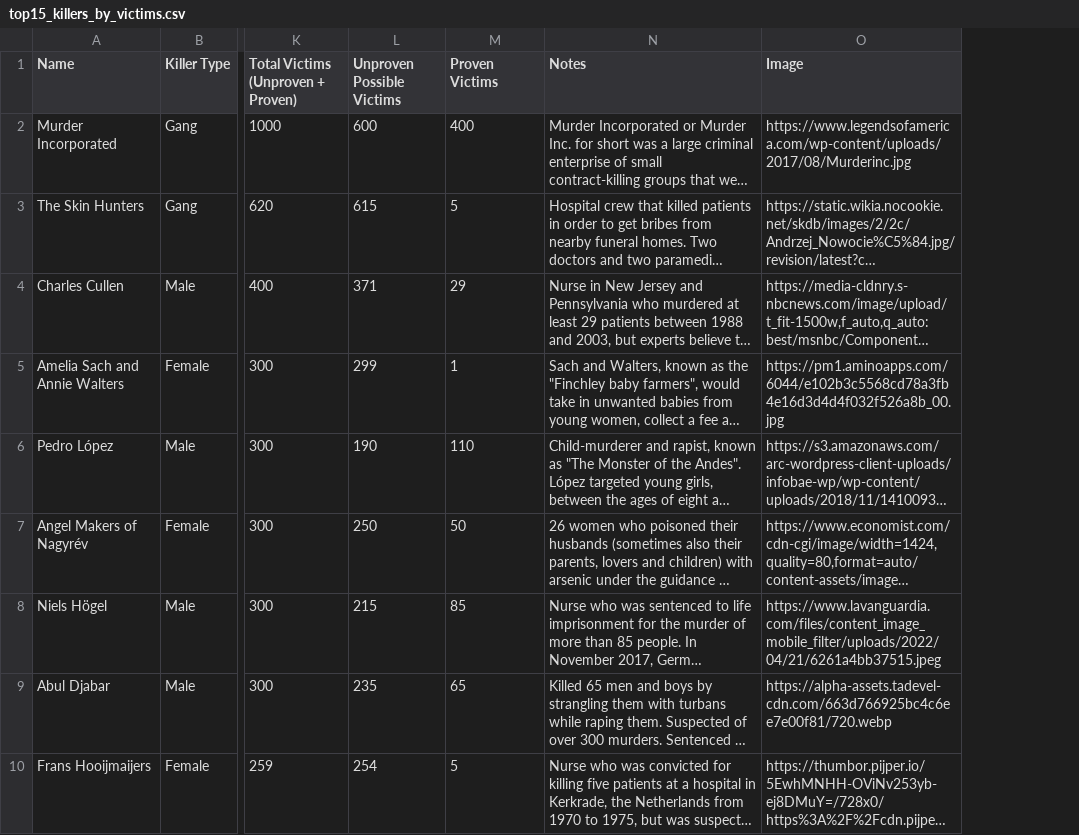
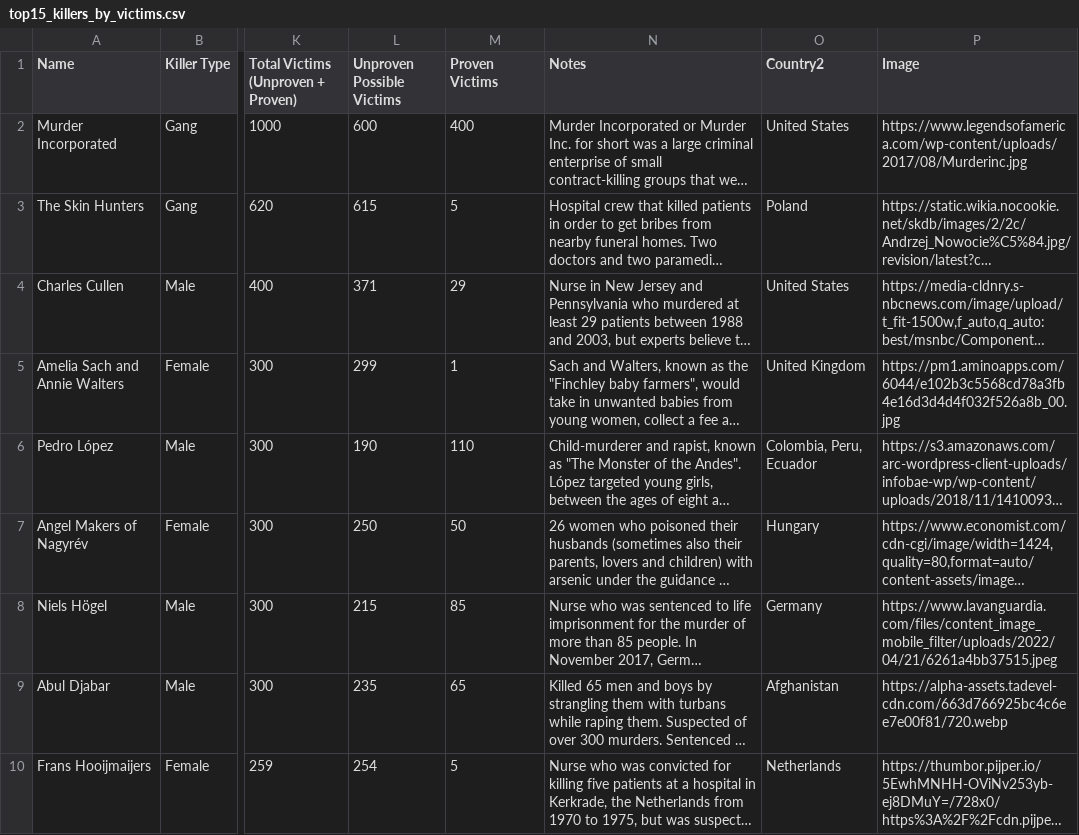
Before and after one commit to CibiPB/project-da-promo-49-modulo-4, a CSV file: Clean Files/Victims/top15_killers_by_victims.csv, drawn as a sheet; only a part is shown, gaps mark what is left out; long unchanged cells end in …; the diff names each change by its address in the sheet, - before the commit and + after, or states it on an @@ line.

```diff
--- a/Clean Files/Victims/top15_killers_by_victims.csv
+++ b/Clean Files/Victims/top15_killers_by_victims.csv
+column O (Country2), rows 2-10: United States | Poland | United States | United Kingdom | Colombia, Peru, Ecuador | Hungary | Germany | Afghanistan | Netherlands
```
Also changed, not shown: 6 other files.
